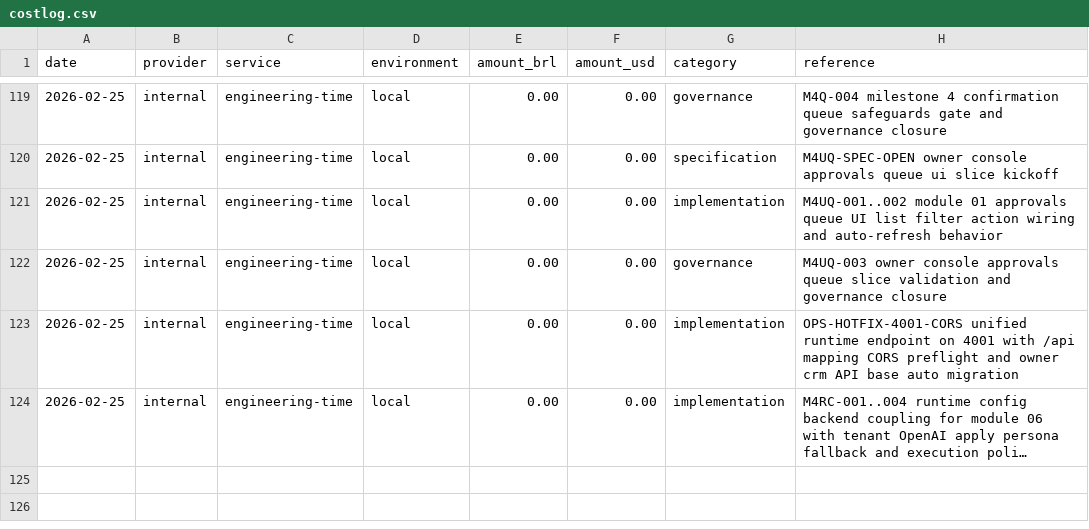
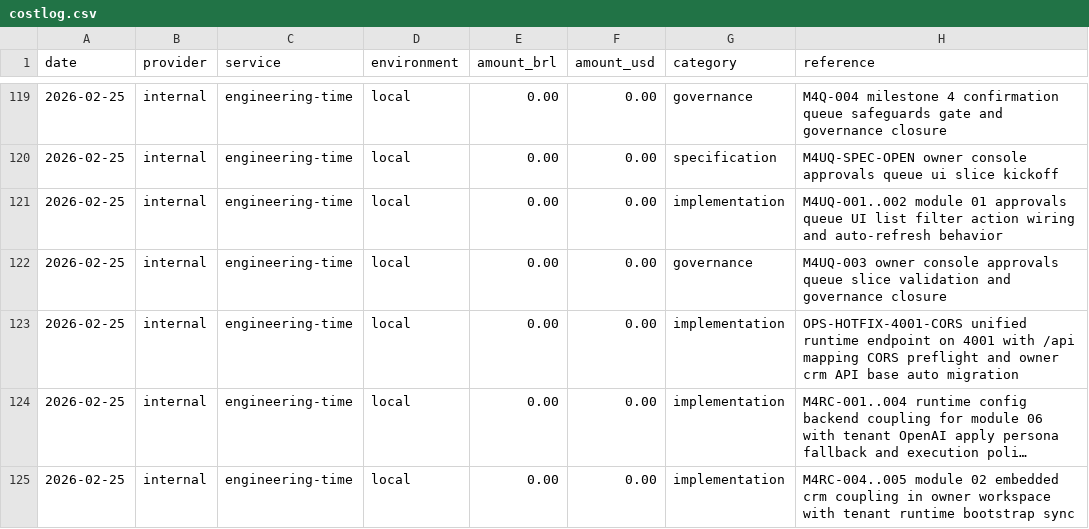
Before and after one commit to lucasricardolebre1984/SaaS, a CSV file: .specs/project/costlog.csv, drawn as a sheet; only a part is shown, gaps mark what is left out; long unchanged cells end in …; the diff names each change by its address in the sheet, - before the commit and + after, or states it on an @@ line.

```diff
--- a/.specs/project/costlog.csv
+++ b/.specs/project/costlog.csv
+row 125: 2026-02-25 | internal | engineering-time | local | 0.00 | 0.00 | implementation | M4RC-004..005 module 02 embedded crm coupling in owner workspace with tenant runtime bootstrap sync
```
Also changed, not shown: .specs/project/worklog.csv, 9 other files.
